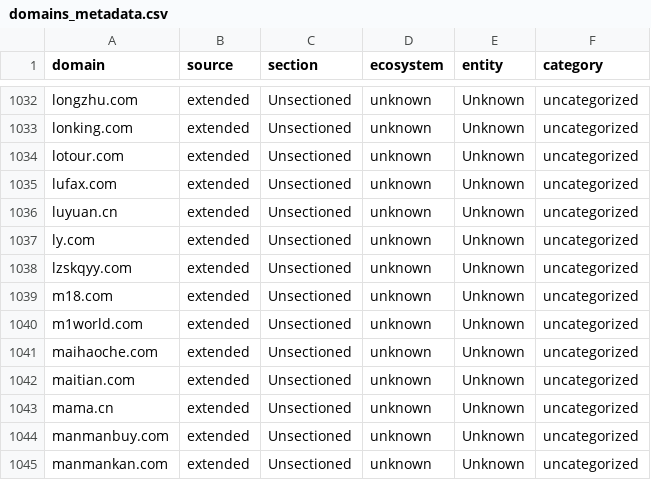
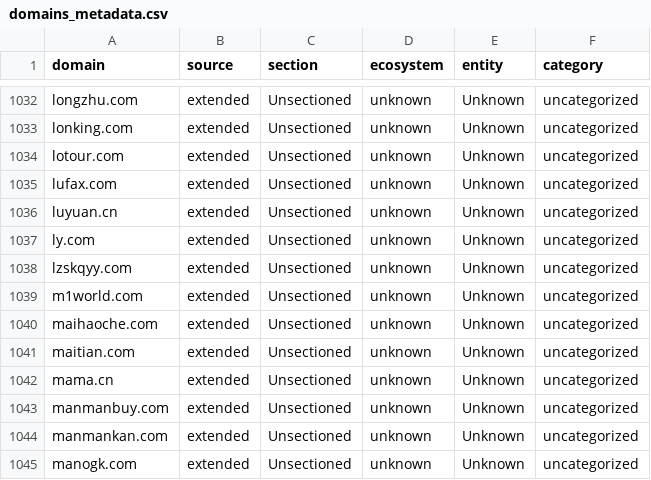
Before and after one commit to harryheros/domainnova, a CSV file: data/domains_metadata.csv, drawn as a sheet; only a part is shown, gaps mark what is left out; the shorter side is filled out with more unchanged rows; the diff names each change by its address in the sheet, - before the commit and + after, or states it on an @@ line.

```diff
--- a/data/domains_metadata.csv
+++ b/data/domains_metadata.csv
-row 1039: m18.com | extended | Unsectioned | unknown | Unknown | uncategorized
```
Also changed, not shown: data/domains.csv, 8 other files.
